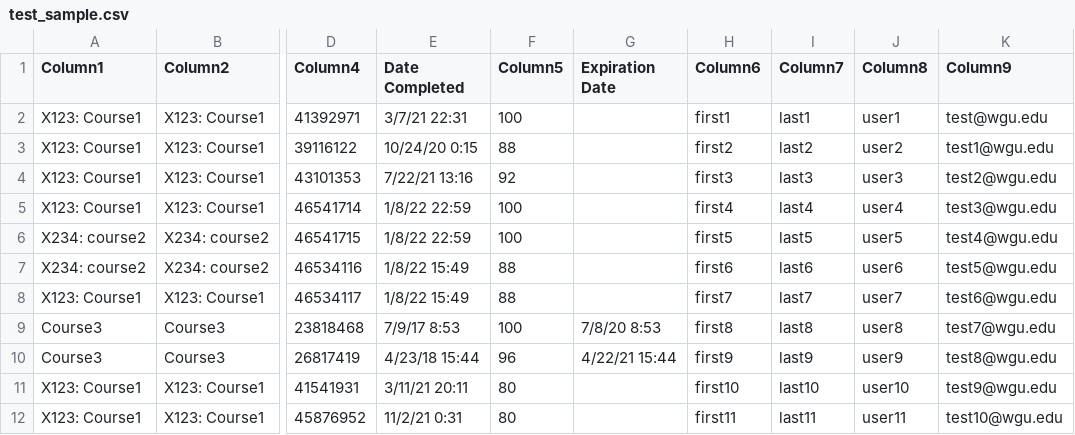
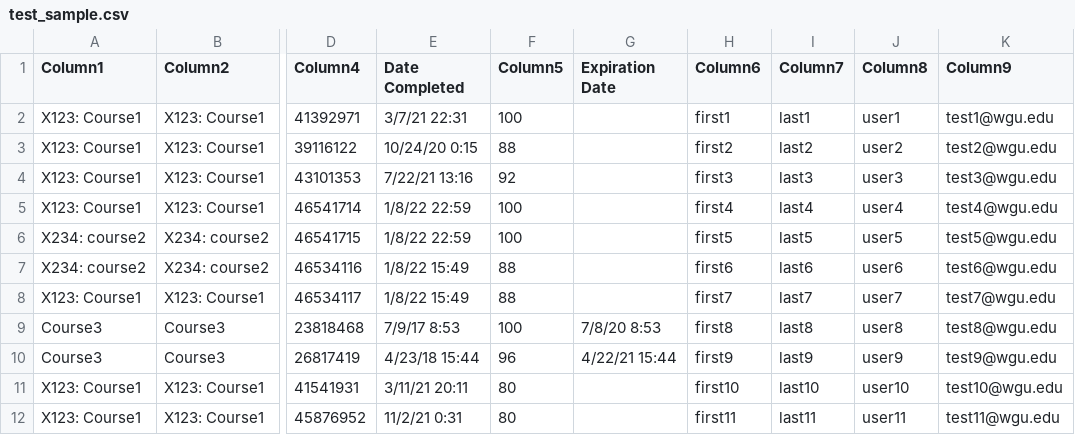
Before and after one commit to shivaniwgu/test, a CSV file: test_sample.csv, drawn as a sheet; only a part is shown, gaps mark what is left out; the diff names each change by its address in the sheet, - before the commit and + after, or states it on an @@ line.

Commit message:
Update test_sample.csv

```diff
--- a/test_sample.csv
+++ b/test_sample.csv
-K2 (Column9): test@wgu.edu
+K2 (Column9): test1@wgu.edu
-K3 (Column9): test1@wgu.edu
+K3 (Column9): test2@wgu.edu
-K4 (Column9): test2@wgu.edu
+K4 (Column9): test3@wgu.edu
-K5 (Column9): test3@wgu.edu
+K5 (Column9): test4@wgu.edu
-K6 (Column9): test4@wgu.edu
+K6 (Column9): test5@wgu.edu
-K7 (Column9): test5@wgu.edu
+K7 (Column9): test6@wgu.edu
-K8 (Column9): test6@wgu.edu
+K8 (Column9): test7@wgu.edu
-K9 (Column9): test7@wgu.edu
+K9 (Column9): test8@wgu.edu
-K10 (Column9): test8@wgu.edu
+K10 (Column9): test9@wgu.edu
-K11 (Column9): test9@wgu.edu
+K11 (Column9): test10@wgu.edu
-K12 (Column9): test10@wgu.edu
+K12 (Column9): test11@wgu.edu
```
